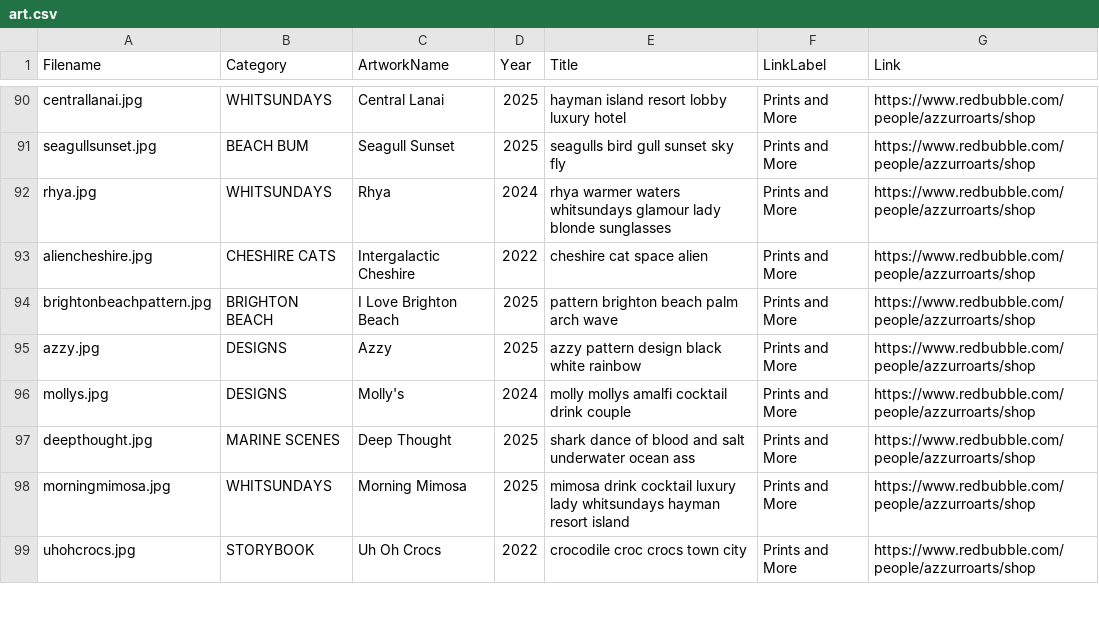
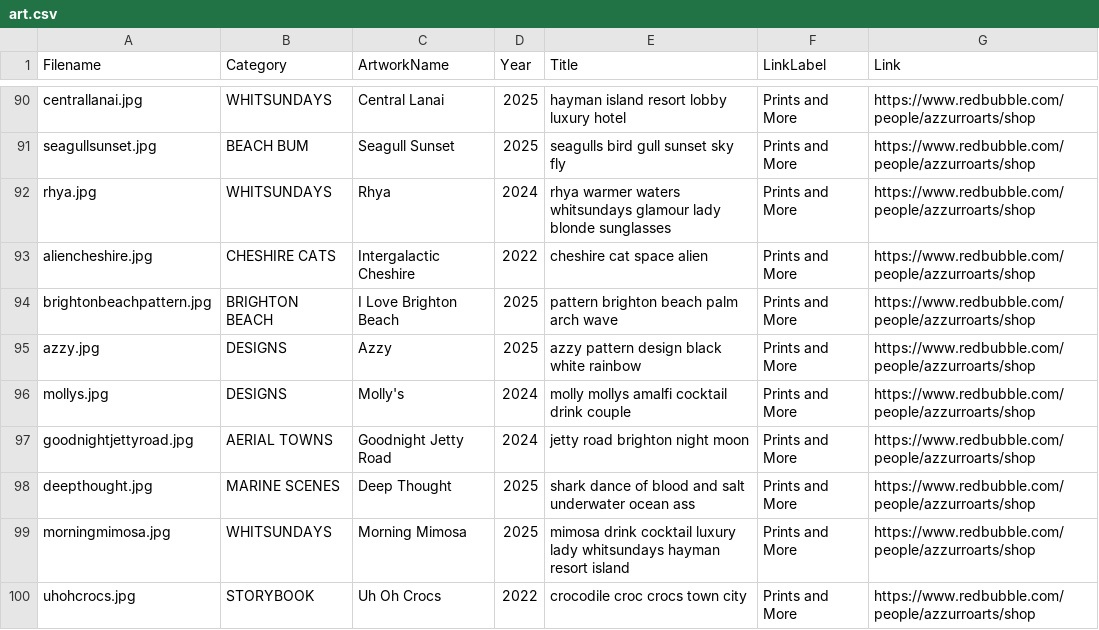
Before and after one commit to azzurroarts/illustrations, a CSV file: art.csv, drawn as a sheet; only a part is shown, gaps mark what is left out.

Commit message:
Update art.csv

```diff
--- a/art.csv
+++ b/art.csv
@@ -96,2 +96,3 @@ azzy.jpg,DESIGNS,Azzy,2025,azzy pattern design black white rainbow,Prints and Mo
 mollys.jpg,DESIGNS,Molly's,2024,molly mollys amalfi cocktail drink couple,Prints and More,https://www.redbubble.com/people/azzurroarts/shop
+goodnightjettyroad.jpg,AERIAL TOWNS,Goodnight Jetty Road,2024,jetty road brighton night moon,Prints and More,https://www.redbubble.com/people/azzurroarts/shop
 deepthought.jpg,MARINE SCENES,Deep Thought,2025,shark dance of blood and salt underwater ocean ass,Prints and More,https://www.redbubble.com/people/azzurroarts/shop
```
